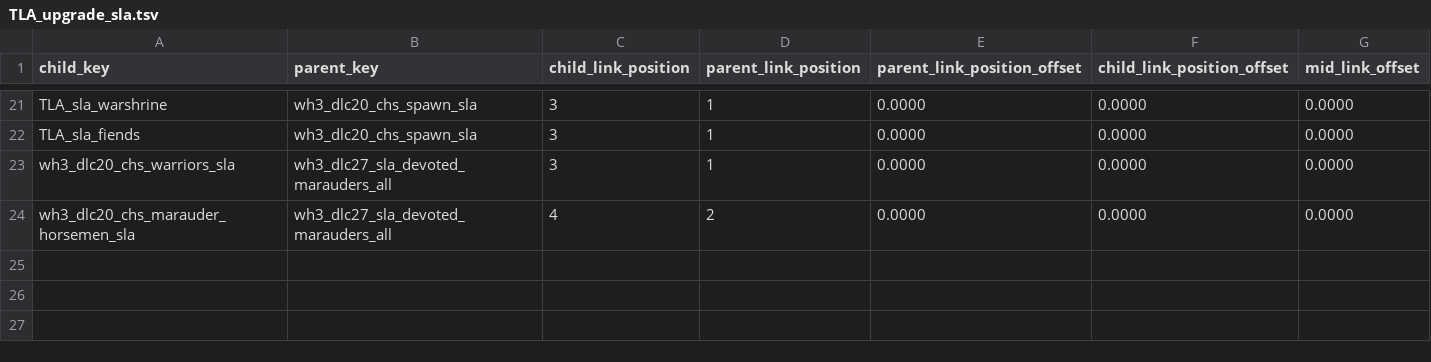
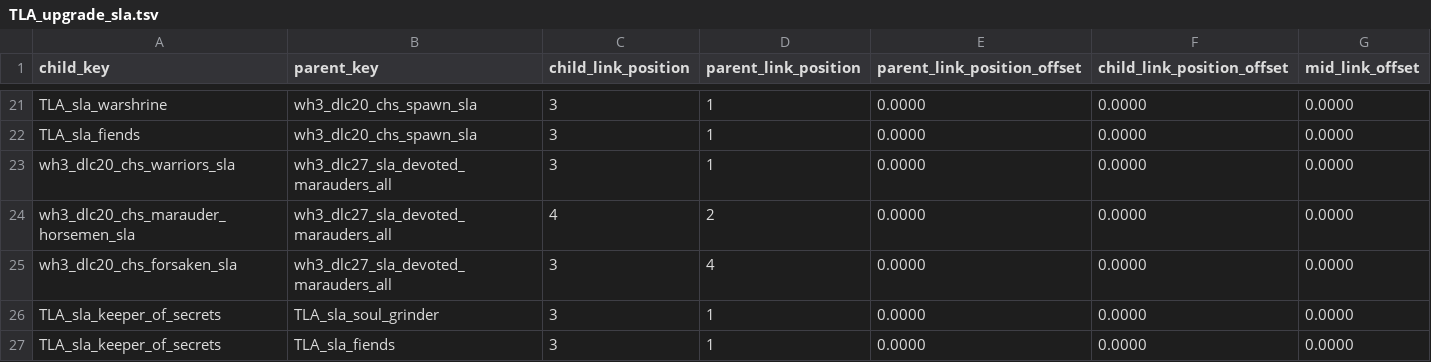
Before and after one commit to zverofaust/WarbandUpgradeExpanded, a TSV file: db/unit_upgrade_group_ui_links_tables/TLA_upgrade_sla.tsv, drawn as a sheet; only a part is shown, gaps mark what is left out.

Commit message:
Expand Slaanesh Devotees, Keeper of Secrets and Champions visibility mapping

```diff
--- a/db/unit_upgrade_group_ui_links_tables/TLA_upgrade_sla.tsv
+++ b/db/unit_upgrade_group_ui_links_tables/TLA_upgrade_sla.tsv
@@ -24 +24,4 @@ wh3_dlc20_chs_warriors_sla	wh3_dlc27_sla_devoted_marauders_all	3	1	0.0000	0.0000
 wh3_dlc20_chs_marauder_horsemen_sla	wh3_dlc27_sla_devoted_marauders_all	4	2	0.0000	0.0000	0.0000
+wh3_dlc20_chs_forsaken_sla	wh3_dlc27_sla_devoted_marauders_all	3	4	0.0000	0.0000	0.0000
+TLA_sla_keeper_of_secrets	TLA_sla_soul_grinder	3	1	0.0000	0.0000	0.0000
+TLA_sla_keeper_of_secrets	TLA_sla_fiends	3	1	0.0000	0.0000	0.0000
```
